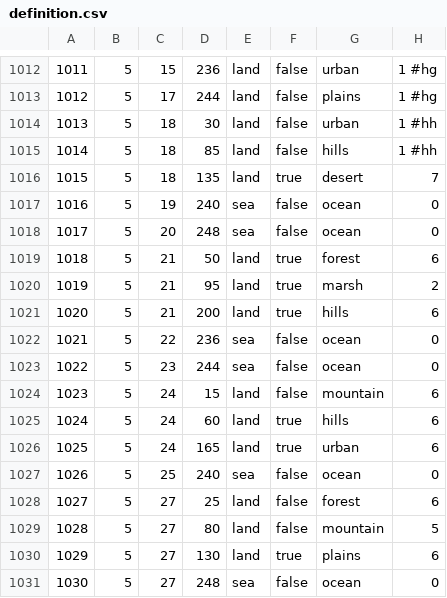
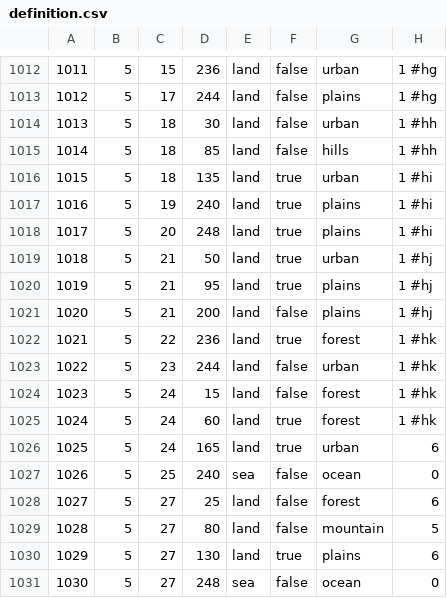
Before and after one commit to TheDivexz/House-Divided, a CSV file: map/definition.csv, drawn as a sheet; only a part is shown, gaps mark what is left out.

```diff
--- a/map/definition.csv
+++ b/map/definition.csv
@@ -1015,12 +1015,12 @@
 1014;5;18;85;land;false;hills;1		#hh
-1015;5;18;135;land;true;desert;7
-1016;5;19;240;sea;false;ocean;0
-1017;5;20;248;sea;false;ocean;0
-1018;5;21;50;land;true;forest;6
-1019;5;21;95;land;true;marsh;2
-1020;5;21;200;land;true;hills;6
-1021;5;22;236;sea;false;ocean;0
-1022;5;23;244;sea;false;ocean;0
-1023;5;24;15;land;false;mountain;6
-1024;5;24;60;land;true;hills;6
+1015;5;18;135;land;true;urban;1		#hi	
+1016;5;19;240;land;true;plains;1	#hi
+1017;5;20;248;land;true;plains;1	#hi
+1018;5;21;50;land;true;urban;1		#hj
+1019;5;21;95;land;true;plains;1		#hj
+1020;5;21;200;land;false;plains;1	#hj
+1021;5;22;236;land;true;forest;1	#hk
+1022;5;23;244;land;false;urban;1	#hk
+1023;5;24;15;land;false;forest;1	#hk
+1024;5;24;60;land;true;forest;1		#hk
 1025;5;24;165;land;true;urban;6
```
Also changed, not shown: 10 other files.
